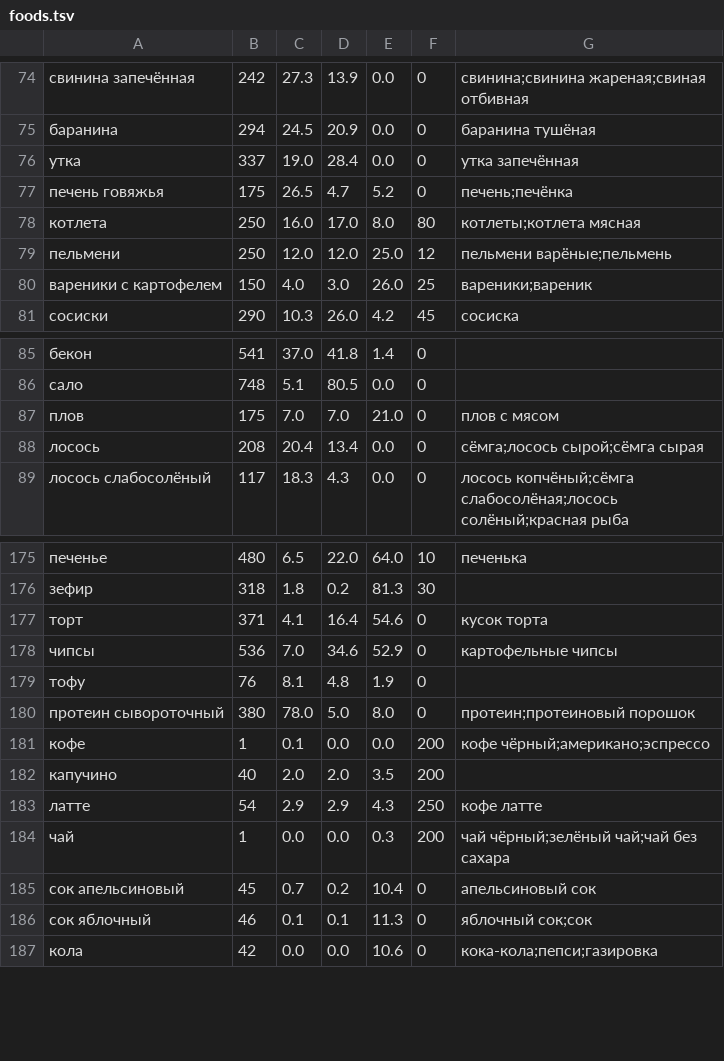
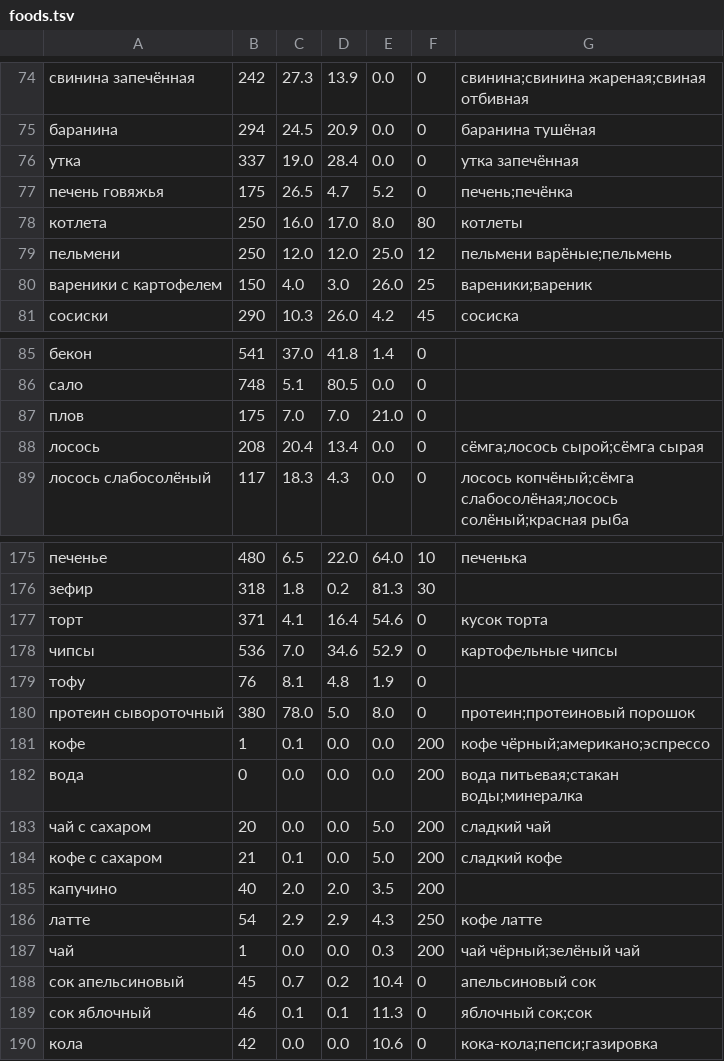
Before and after one commit to Dkuriab/SmartESP, a TSV file: connectors/food/src/food_mcp/foods.tsv, drawn as a sheet; only a part is shown, gaps mark what is left out.

```diff
--- a/connectors/food/src/food_mcp/foods.tsv
+++ b/connectors/food/src/food_mcp/foods.tsv
@@ -77,3 +77,3 @@
 печень говяжья	175	26.5	4.7	5.2	0	печень;печёнка
-котлета	250	16.0	17.0	8.0	80	котлеты;котлета мясная
+котлета	250	16.0	17.0	8.0	80	котлеты
 пельмени	250	12.0	12.0	25.0	12	пельмени варёные;пельмень
@@ -86,3 +86,3 @@
 сало	748	5.1	80.5	0.0	0
-плов	175	7.0	7.0	21.0	0	плов с мясом
+плов	175	7.0	7.0	21.0	0	
 лосось	208	20.4	13.4	0.0	0	сёмга;лосось сырой;сёмга сырая
@@ -181,5 +181,8 @@
 кофе	1	0.1	0.0	0.0	200	кофе чёрный;американо;эспрессо
+вода	0	0.0	0.0	0.0	200	вода питьевая;стакан воды;минералка
+чай с сахаром	20	0.0	0.0	5.0	200	сладкий чай
+кофе с сахаром	21	0.1	0.0	5.0	200	сладкий кофе
 капучино	40	2.0	2.0	3.5	200
 латте	54	2.9	2.9	4.3	250	кофе латте
-чай	1	0.0	0.0	0.3	200	чай чёрный;зелёный чай;чай без сахара
+чай	1	0.0	0.0	0.3	200	чай чёрный;зелёный чай
 сок апельсиновый	45	0.7	0.2	10.4	0	апельсиновый сок
```
Also changed, not shown: 13 other files.
